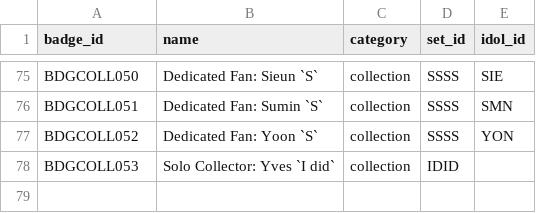
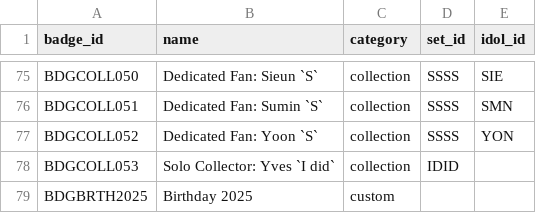
Before and after one commit to iojan715/KpopCardGame, a CSV file: data_upload/badges.csv, drawn as a sheet; only a part is shown, gaps mark what is left out; the diff names each change by its address in the sheet, - before the commit and + after, or states it on an @@ line.

Commit message:
Add files via upload

```diff
--- a/data_upload/badges.csv
+++ b/data_upload/badges.csv
+row 79: BDGBRTH2025 | Birthday 2025 | custom
```
Also changed, not shown: data_upload/levels.csv.
